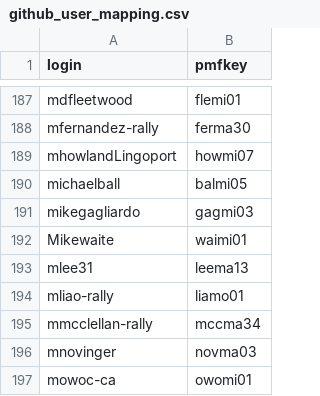
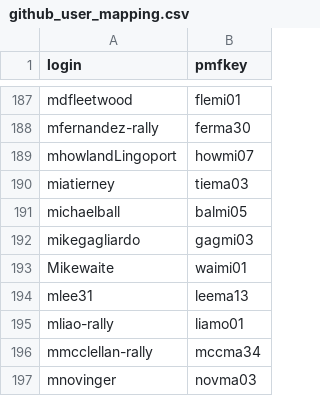
Before and after one commit to morjo02jm/SCM-Attestation-Common-LDAP, a CSV file: commonldap/github_user_mapping.csv, drawn as a sheet; only a part is shown, gaps mark what is left out; the shorter side is filled out with more unchanged rows.

Commit message:
update user mapping file

```diff
--- a/commonldap/github_user_mapping.csv
+++ b/commonldap/github_user_mapping.csv
@@ -189,2 +189,3 @@ mfernandez-rally,ferma30
 mhowlandLingoport,howmi07
+miatierney,tiema03
 michaelball,balmi05
```
